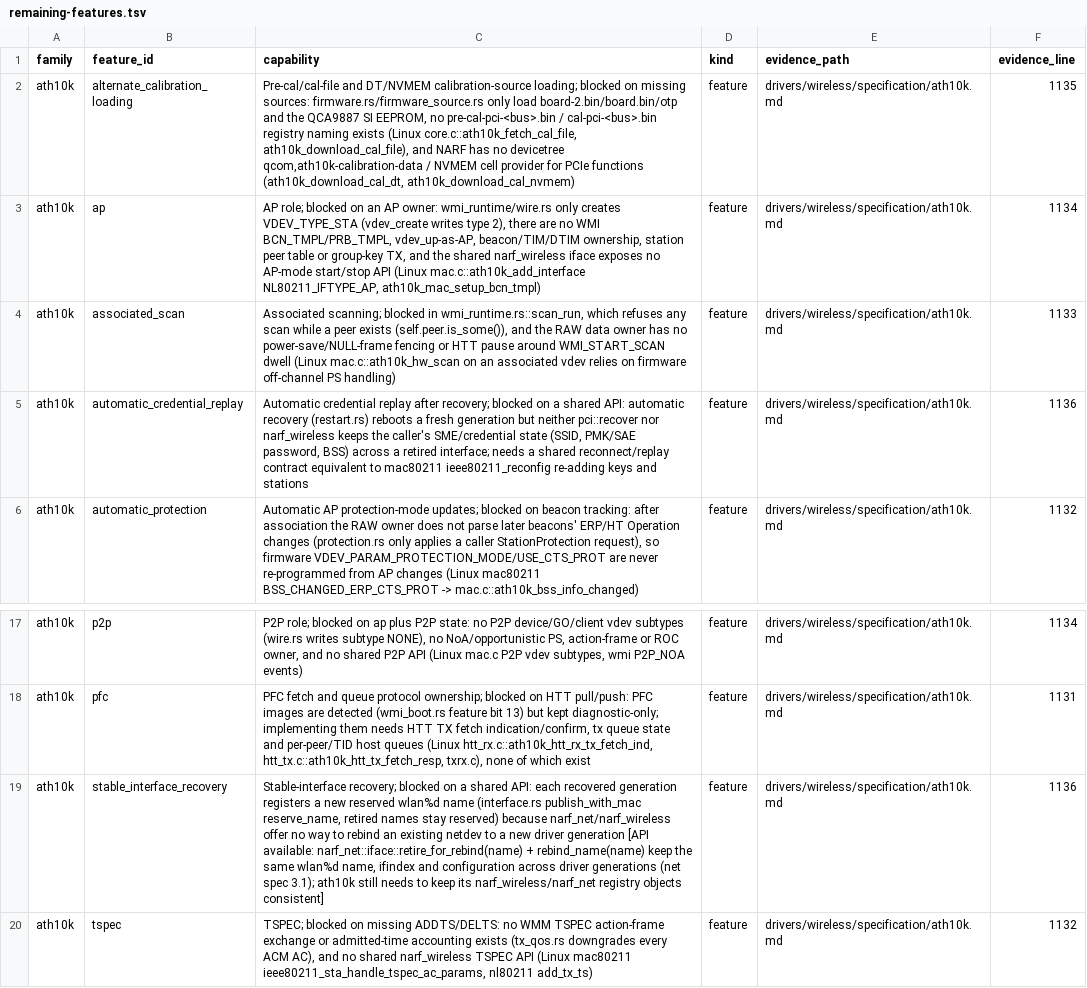
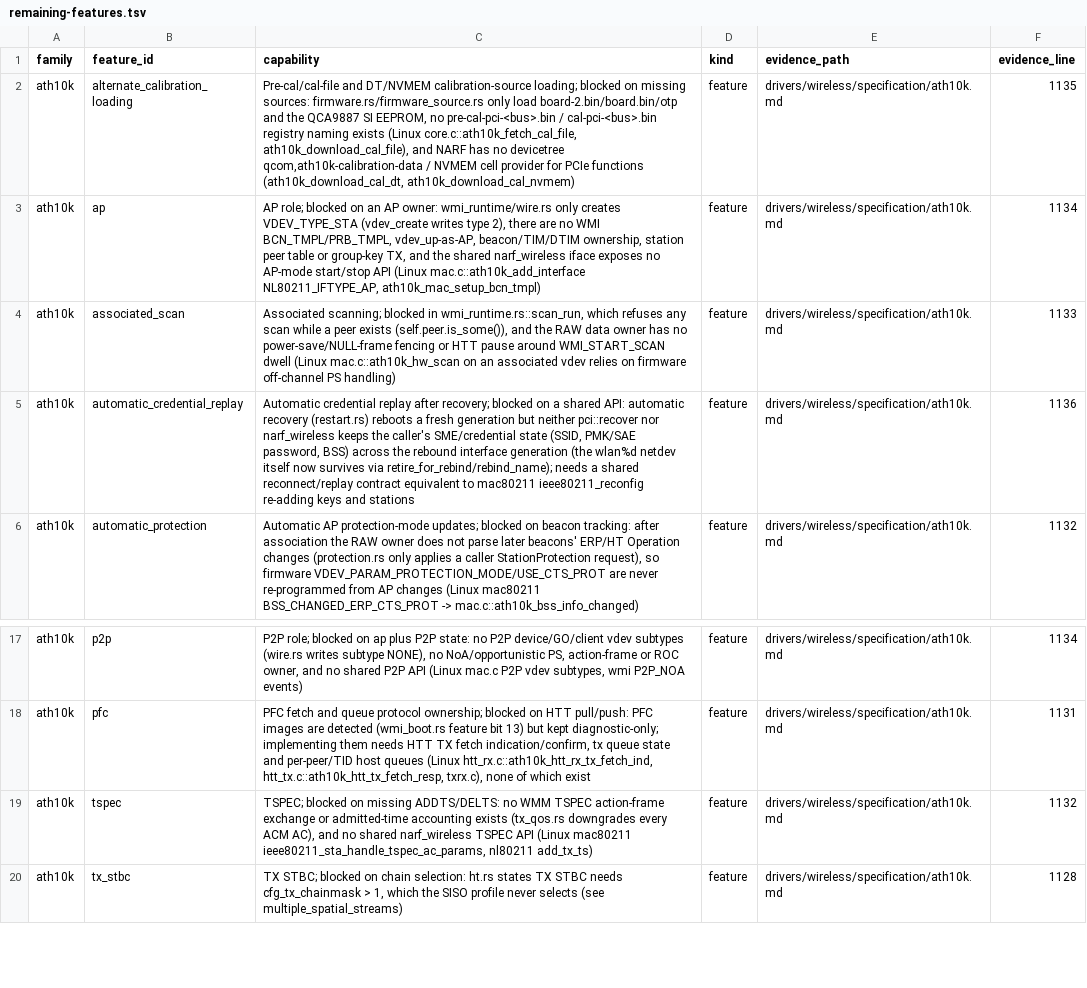
Before and after one commit to hodgesds/narf, a TSV file: drivers/wireless/research/remaining-features.tsv, drawn as a sheet; only a part is shown, gaps mark what is left out; the shorter side is filled out with more unchanged rows; the diff names each change by its address in the sheet, - before the commit and + after, or states it on an @@ line.

```diff
--- a/drivers/wireless/research/remaining-features.tsv
+++ b/drivers/wireless/research/remaining-features.tsv
-C5 (capability): …BSS) across a retired interface; needs a…
+C5 (capability): …BSS) across the rebound interface generation (the wlan%d netdev itself now survives via retire_for_rebind/rebind_name); needs a…
-row 19: ath10k | stable_interface_recovery | Stable-interface recovery; blocked on a shared API: each recovered generation registers a new reserved wlan%d name (interface.rs publish_with_mac reserve_name, retired names stay reserved) because narf_net/narf_wireless offer no way to rebind an existing netdev to a new driver generation [API available: narf_net::iface::retire_for_rebind(name) + rebind_name(name) keep the same wlan%d name, ifindex and configuration across driver generations (net spec 3.1); ath10k still needs to keep its narf_wireless/narf_net registry objects consistent] | feature | drivers/wireless/specification/ath10k.md | 1136
```
Also changed, not shown: 4 other files.
